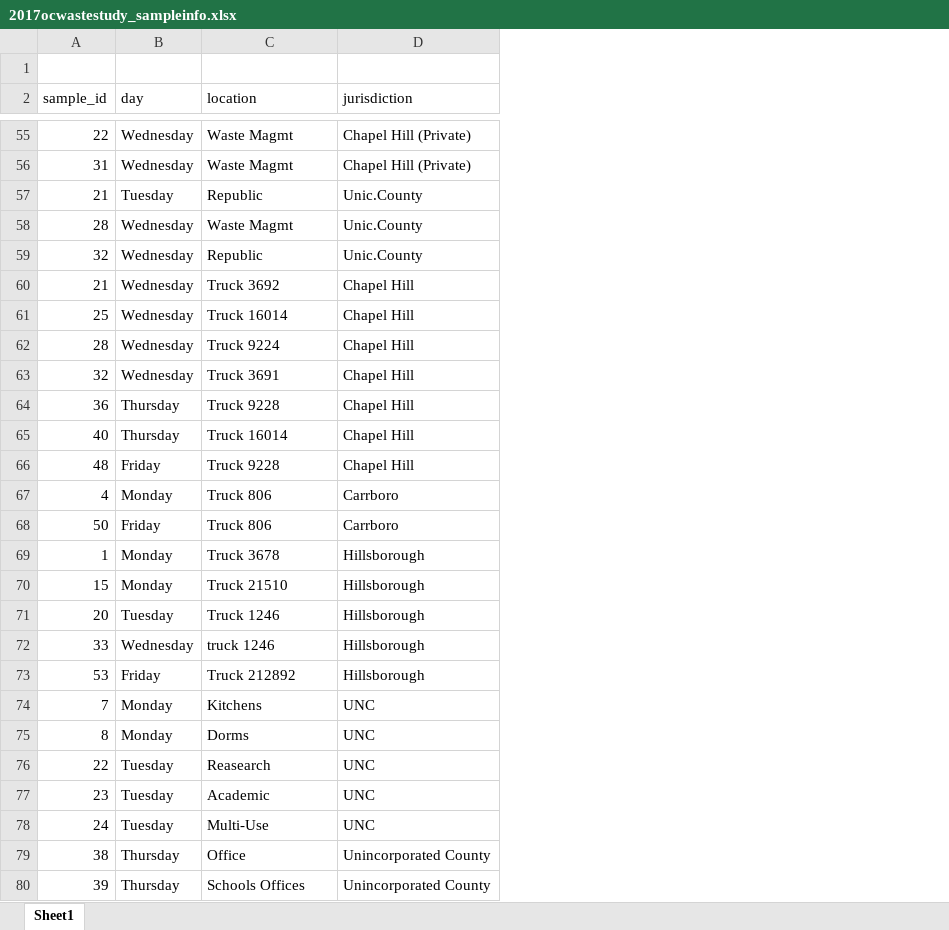
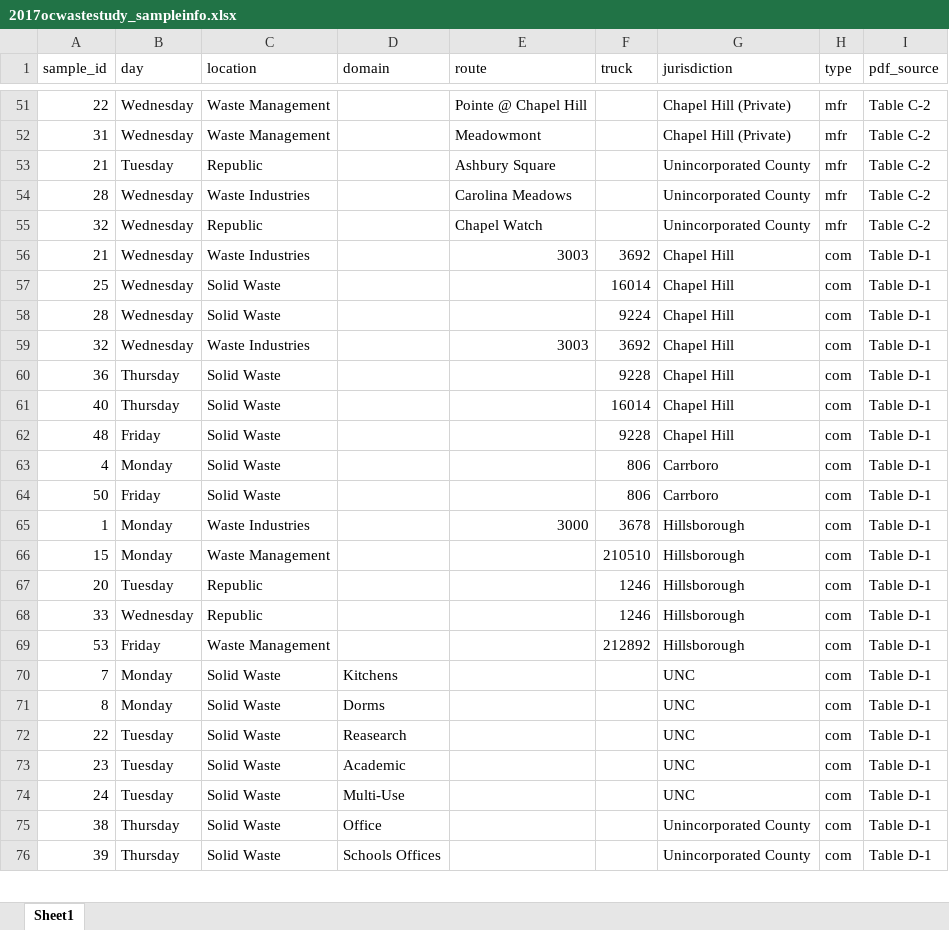
Before and after one commit to bsaul/ocWaste, an Excel workbook: inst/extdata/2017ocwastestudy_sampleinfo.xlsx, sheet Sheet1, drawn as a sheet; only a part is shown, gaps mark what is left out; values as stored, in another font and other column widths than the file's, no borders; removed rows and columns are numbered as before the commit, all else as after; the diff covers the shown part only; the diff names each change by its address in the sheet, - before the commit and + after, or states it on an @@ line.

Commit message:
adds data on waste composition in orange county in 2017

```diff
--- a/inst/extdata/2017ocwastestudy_sampleinfo.xlsx (sheet Sheet1)
+++ b/inst/extdata/2017ocwastestudy_sampleinfo.xlsx (sheet Sheet1)
+column D (domain), rows 70-76: Kitchens | Dorms | Reasearch | Academic | Multi-Use | Office | Schools Offices
+column E (route), rows 51-65: Pointe @ Chapel Hill | Meadowmont | Ashbury Square | Carolina Meadows | Chapel Watch | 3003 |  |  | 3003 |  |  |  |  |  | 3000
+column F (truck), rows 56-69: 3692 | 16014 | 9224 | 3692 | 9228 | 16014 | 9228 | 806 | 806 | 3678 | 210510 | 1246 | 1246 | 212892
+column H (type), rows 51-76: mfr | mfr | mfr | mfr | mfr | com | com | com | com | com | com | com | com | com | com | com | com | com | com | com | com | com | com | com | com | com
+column I (pdf_source), rows 51-76: Table C-2 | Table C-2 | Table C-2 | Table C-2 | Table C-2 | Table D-1 | Table D-1 | Table D-1 | Table D-1 | Table D-1 | Table D-1 | Table D-1 | Table D-1 | Table D-1 | Table D-1 | Table D-1 | Table D-1 | Table D-1 | Table D-1 | Table D-1 | Table D-1 | Table D-1 | Table D-1 | Table D-1 | Table D-1 | Table D-1
-row 1: (empty)
-C51:C52 (location): Waste Magmt
+C51:C52 (location): Waste Management
-G53:G55 (jurisdiction): Unic.County
+G53:G55 (jurisdiction): Unincorporated County
-C54 (location): Waste Magmt
+C54 (location): Waste Industries
-C56 (location): Truck 3692
+C56 (location): Waste Industries
-C57 (location): Truck 16014
+C57 (location): Solid Waste
-C58 (location): Truck 9224
+C58 (location): Solid Waste
-C59 (location): Truck 3691
+C59 (location): Waste Industries
-C60 (location): Truck 9228
+C60 (location): Solid Waste
-C61 (location): Truck 16014
+C61 (location): Solid Waste
-C62 (location): Truck 9228
+C62 (location): Solid Waste
-C63:C64 (location): Truck 806
+C63:C64 (location): Solid Waste
-C65 (location): Truck 3678
+C65 (location): Waste Industries
-C66 (location): Truck 21510
+C66 (location): Waste Management
-C67 (location): Truck 1246
+C67 (location): Republic
-C68 (location): truck 1246
+C68 (location): Republic
-C69 (location): Truck 212892
+C69 (location): Waste Management
-C70 (location): Kitchens
+C70 (location): Solid Waste
-C71 (location): Dorms
+C71 (location): Solid Waste
-C72 (location): Reasearch
+C72 (location): Solid Waste
-C73 (location): Academic
+C73 (location): Solid Waste
-C74 (location): Multi-Use
+C74 (location): Solid Waste
-C75 (location): Office
+C75 (location): Solid Waste
-C76 (location): Schools Offices
+C76 (location): Solid Waste
```
Also changed, not shown: 3 removed rows and 73 edited cells elsewhere in this sheet, 5 other files.
